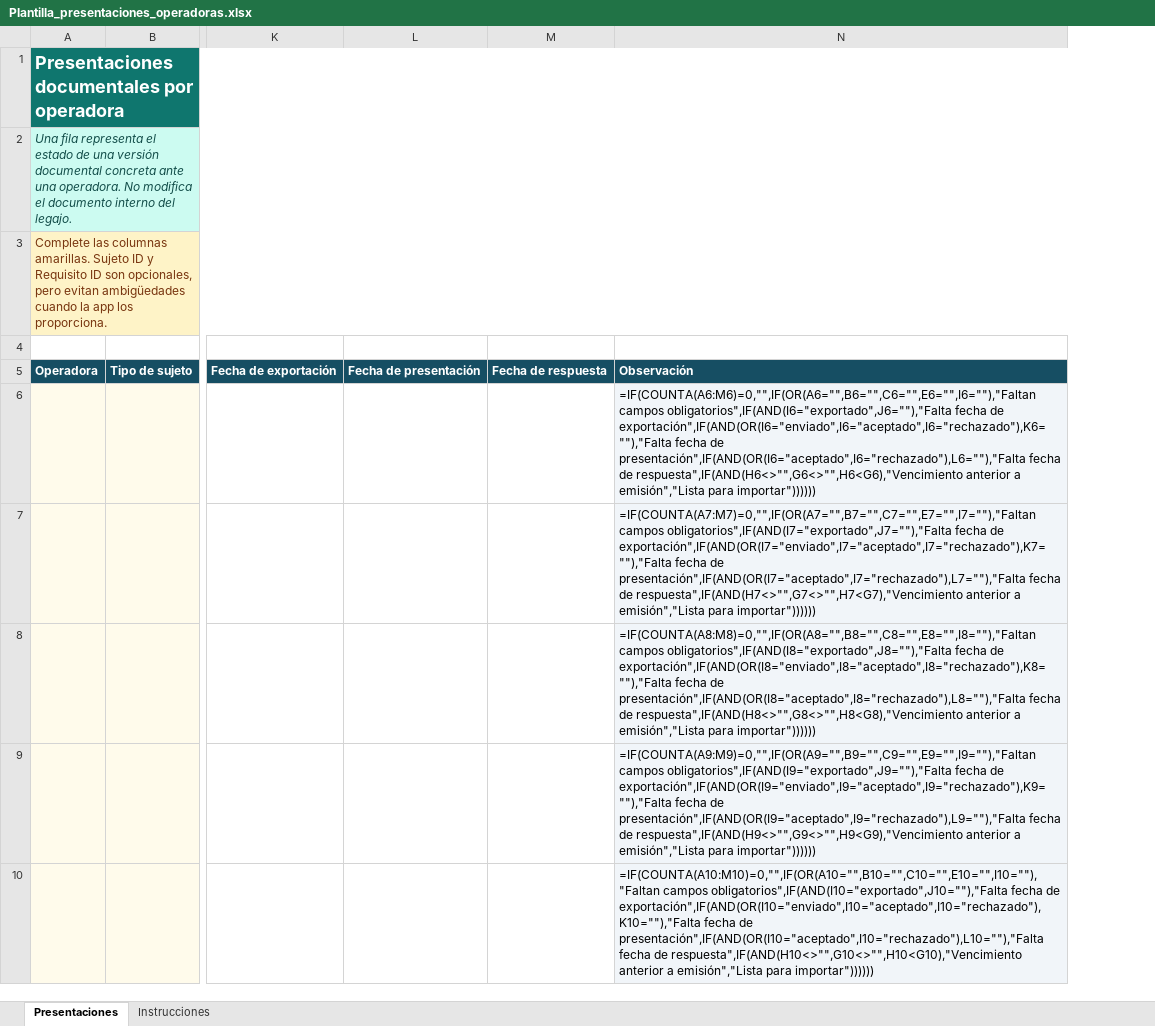
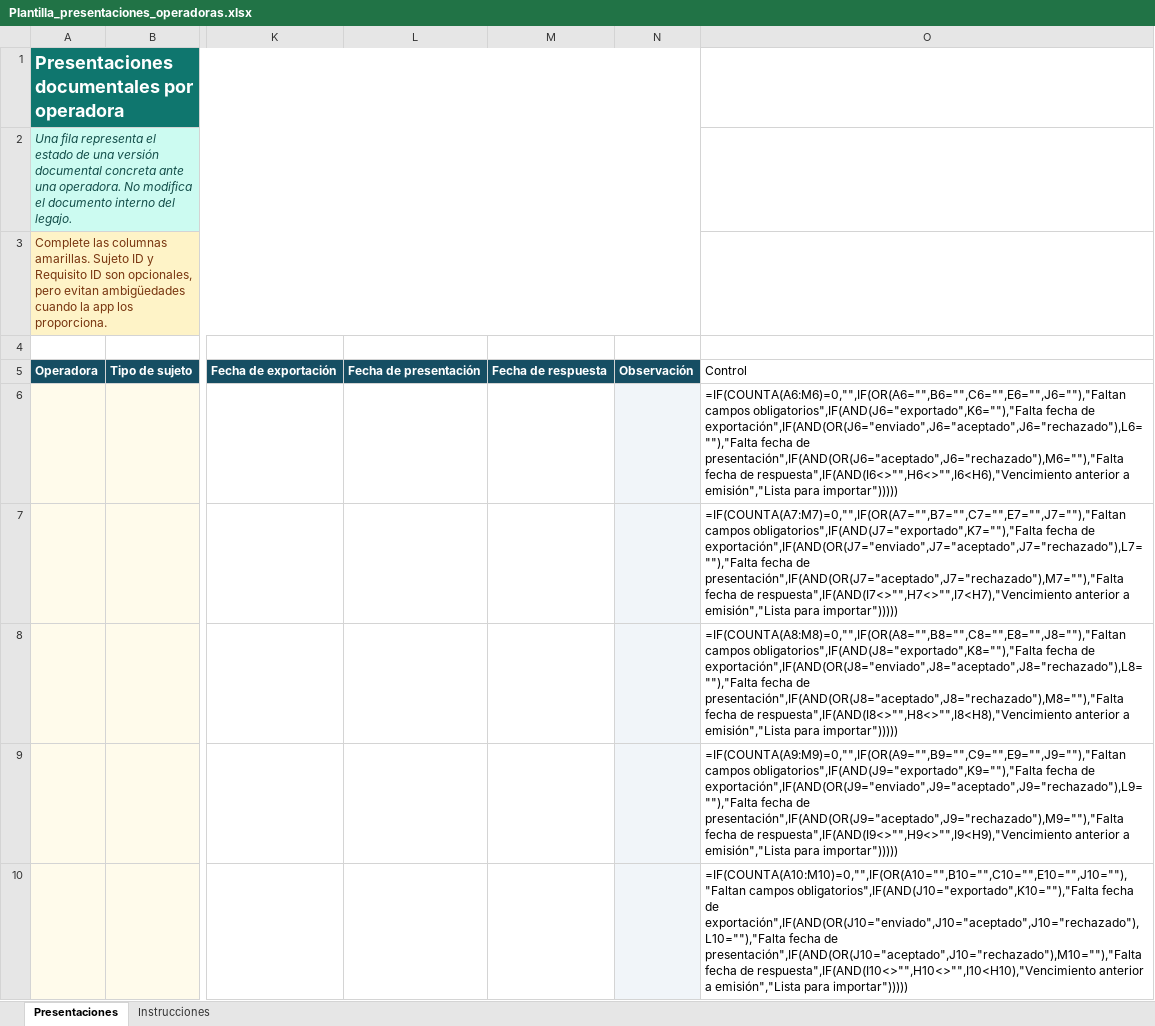
Before and after one commit to Leandro200907/FieldServiceApp, an Excel workbook: frontend/public/Plantilla_presentaciones_operadoras.xlsx, sheet Presentaciones, drawn as a sheet; only a part is shown, gaps mark what is left out; values as stored, in another font and other column widths than the file's, no borders; formulas without a stored value are shown as written; conditional formats and table styles not drawn; removed rows and columns are numbered as before the commit, all else as after; the diff names each change by its address in the sheet, - before the commit and + after, or states it on an @@ line.

```diff
--- a/frontend/public/Plantilla_presentaciones_operadoras.xlsx (sheet Presentaciones)
+++ b/frontend/public/Plantilla_presentaciones_operadoras.xlsx (sheet Presentaciones)
-column N, rows 5-10: Observación | =IF(COUNTA(A6:M6)=0,"",IF(OR(A6="",B6="",C6="",E6="",I6=""),"Faltan campos obligatorios",IF(AND(I6="exportado",J6=""),"Falta fecha de exportación",IF(AND(OR(I6="enviado",I6="aceptado",I6="rechazado"),K6=""),"Falta fecha de presentación",IF(AND(OR(I6="aceptado",I6="rechazado"),L6=""),"Falta fecha de respuesta",IF(AND(H6<>"",G6<>"",H6<G6),"Vencimiento anterior a emisión","Lista para importar")))))) | =IF(COUNTA(A7:M7)=0,"",IF(OR(A7="",B7="",C7="",E7="",I7=""),"Faltan campos obligatorios",IF(AND(I7="exportado",J7=""),"Falta fecha de exportación",IF(AND(OR(I7="enviado",I7="aceptado",I7="rechazado"),K7=""),"Falta fecha de presentación",IF(AND(OR(I7="aceptado",I7="rechazado"),L7=""),"Falta fecha de respuesta",IF(AND(H7<>"",G7<>"",H7<G7),"Vencimiento anterior a emisión","Lista para importar")))))) | =IF(COUNTA(A8:M8)=0,"",IF(OR(A8="",B8="",C8="",E8="",I8=""),"Faltan campos obligatorios",IF(AND(I8="exportado",J8=""),"Falta fecha de exportación",IF(AND(OR(I8="enviado",I8="aceptado",I8="rechazado"),K8=""),"Falta fecha de presentación",IF(AND(OR(I8="aceptado",I8="rechazado"),L8=""),"Falta fecha de respuesta",IF(AND(H8<>"",G8<>"",H8<G8),"Vencimiento anterior a emisión","Lista para importar")))))) | =IF(COUNTA(A9:M9)=0,"",IF(OR(A9="",B9="",C9="",E9="",I9=""),"Faltan campos obligatorios",IF(AND(I9="exportado",J9=""),"Falta fecha de exportación",IF(AND(OR(I9="enviado",I9="aceptado",I9="rechazado"),K9=""),"Falta fecha de presentación",IF(AND(OR(I9="aceptado",I9="rechazado"),L9=""),"Falta fecha de respuesta",IF(AND(H9<>"",G9<>"",H9<G9),"Vencimiento anterior a emisión","Lista para importar")))))) | =IF(COUNTA(A10:M10)=0,"",IF(OR(A10="",B10="",C10="",E10="",I10=""),"Faltan campos obligatorios",IF(AND(I10="exportado",J10=""),"Falta fecha de exportación",IF(AND(OR(I10="enviado",I10="aceptado",I10="rechazado"),K10=""),"Falta fecha de presentación",IF(AND(OR(I10="aceptado",I10="rechazado"),L10=""),"Falta fecha de respuesta",IF(AND(H10<>"",G10<>"",H10<G10),"Vencimiento anterior a emisión","Lista para importar"))))))
+column N, row 5: Observación
+column O, rows 5-10: Control | =IF(COUNTA(A6:M6)=0,"",IF(OR(A6="",B6="",C6="",E6="",J6=""),"Faltan campos obligatorios",IF(AND(J6="exportado",K6=""),"Falta fecha de exportación",IF(AND(OR(J6="enviado",J6="aceptado",J6="rechazado"),L6=""),"Falta fecha de presentación",IF(AND(OR(J6="aceptado",J6="rechazado"),M6=""),"Falta fecha de respuesta",IF(AND(I6<>"",H6<>"",I6<H6),"Vencimiento anterior a emisión","Lista para importar"))))) | =IF(COUNTA(A7:M7)=0,"",IF(OR(A7="",B7="",C7="",E7="",J7=""),"Faltan campos obligatorios",IF(AND(J7="exportado",K7=""),"Falta fecha de exportación",IF(AND(OR(J7="enviado",J7="aceptado",J7="rechazado"),L7=""),"Falta fecha de presentación",IF(AND(OR(J7="aceptado",J7="rechazado"),M7=""),"Falta fecha de respuesta",IF(AND(I7<>"",H7<>"",I7<H7),"Vencimiento anterior a emisión","Lista para importar"))))) | =IF(COUNTA(A8:M8)=0,"",IF(OR(A8="",B8="",C8="",E8="",J8=""),"Faltan campos obligatorios",IF(AND(J8="exportado",K8=""),"Falta fecha de exportación",IF(AND(OR(J8="enviado",J8="aceptado",J8="rechazado"),L8=""),"Falta fecha de presentación",IF(AND(OR(J8="aceptado",J8="rechazado"),M8=""),"Falta fecha de respuesta",IF(AND(I8<>"",H8<>"",I8<H8),"Vencimiento anterior a emisión","Lista para importar"))))) | =IF(COUNTA(A9:M9)=0,"",IF(OR(A9="",B9="",C9="",E9="",J9=""),"Faltan campos obligatorios",IF(AND(J9="exportado",K9=""),"Falta fecha de exportación",IF(AND(OR(J9="enviado",J9="aceptado",J9="rechazado"),L9=""),"Falta fecha de presentación",IF(AND(OR(J9="aceptado",J9="rechazado"),M9=""),"Falta fecha de respuesta",IF(AND(I9<>"",H9<>"",I9<H9),"Vencimiento anterior a emisión","Lista para importar"))))) | =IF(COUNTA(A10:M10)=0,"",IF(OR(A10="",B10="",C10="",E10="",J10=""),"Faltan campos obligatorios",IF(AND(J10="exportado",K10=""),"Falta fecha de exportación",IF(AND(OR(J10="enviado",J10="aceptado",J10="rechazado"),L10=""),"Falta fecha de presentación",IF(AND(OR(J10="aceptado",J10="rechazado"),M10=""),"Falta fecha de respuesta",IF(AND(I10<>"",H10<>"",I10<H10),"Vencimiento anterior a emisión","Lista para importar")))))
```
Also changed, not shown: sheet Instrucciones, 14 other files.
